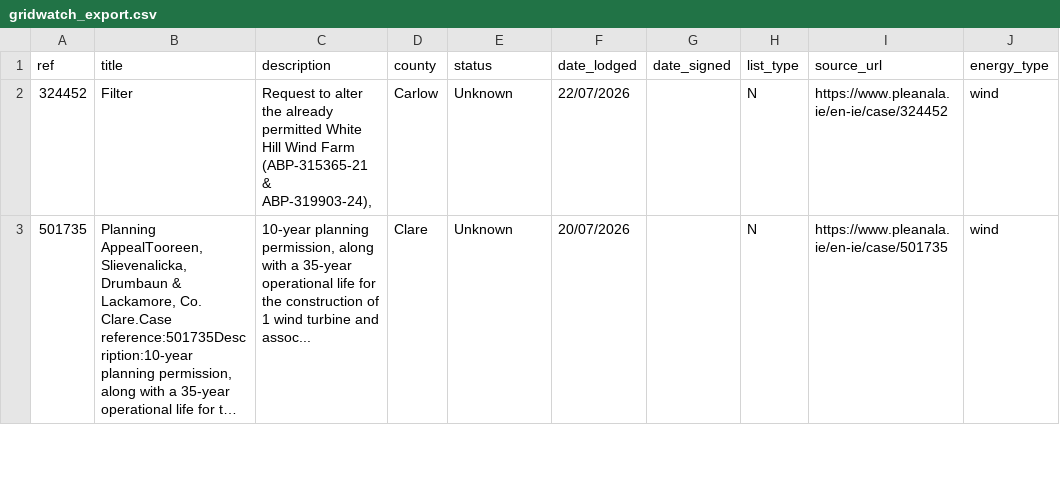
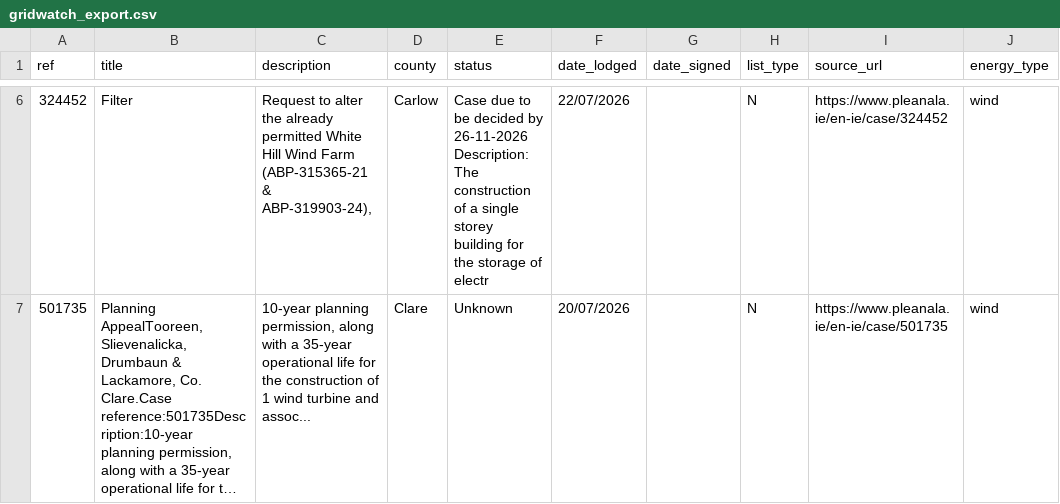
Before and after one commit to tommckeagney-cyber/gridwatch, a CSV file: data/gridwatch_export.csv, drawn as a sheet; only a part is shown, gaps mark what is left out; long unchanged cells end in …; addresses are those after the commit; the diff covers the shown part only; the diff names each change by its address in the sheet, - before the commit and + after, or states it on an @@ line.

```diff
--- a/data/gridwatch_export.csv
+++ b/data/gridwatch_export.csv
-E6 (status): Unknown
+E6 (status): Case due to be decided by 26-11-2026 Description: The construction of a single storey building for the storage of electr
```
Also changed, not shown: 4 added rows, 4 removed rows and 3 edited cells elsewhere in this file, 2 other files.
